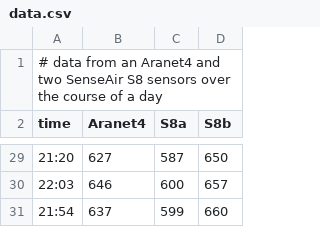
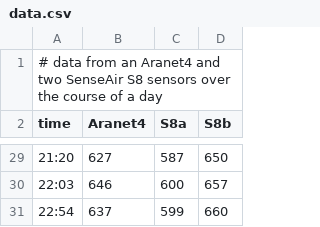
Before and after one commit to karlduino/CO2monitor, a CSV file: docs/Comparison/data.csv, drawn as a sheet; only a part is shown, gaps mark what is left out.

Commit message:
Fix typo in the data

```diff
--- a/docs/Comparison/data.csv
+++ b/docs/Comparison/data.csv
@@ -30,2 +30,2 @@ time,Aranet4,S8a,S8b
 22:03,646,600,657
-21:54,637,599,660
+22:54,637,599,660
```
